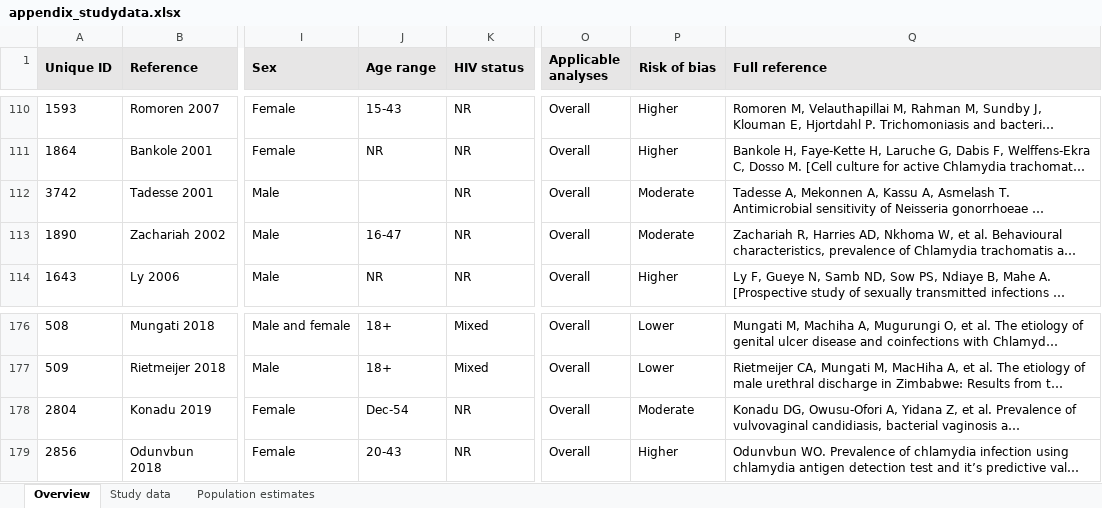
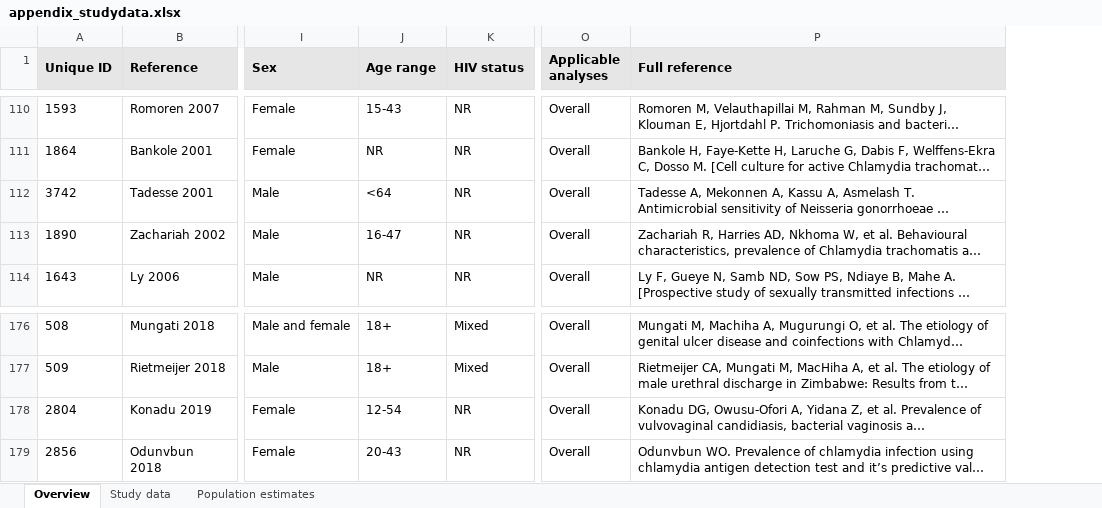
Before and after one commit to juliamichalow/sti-symptom-aetiology, an Excel workbook: data/appendix_studydata.xlsx, sheet Overview, drawn as a sheet; only a part is shown, gaps mark what is left out; long unchanged cells end in …; values as stored, in another font and other column widths than the file's, no borders; removed rows and columns are numbered as before the commit, all else as after; the diff covers the shown part only; the diff names each change by its address in the sheet, - before the commit and + after, or states it on an @@ line.

```diff
--- a/data/appendix_studydata.xlsx (sheet Overview)
+++ b/data/appendix_studydata.xlsx (sheet Overview)
-column P (Risk of bias), rows 110-114: Higher | Higher | Moderate | Moderate | Higher; rows 176-179: Lower | Lower | Moderate | Higher
-J112 (Age range): (empty)
+J112 (Age range): <64
-J178 (Age range): Dec-54
+J178 (Age range): 12-54
```
Also changed, not shown: 8 added rows and 1 edited cell elsewhere in this sheet, sheet Study data, sheet Population estimates, 51 other files.
